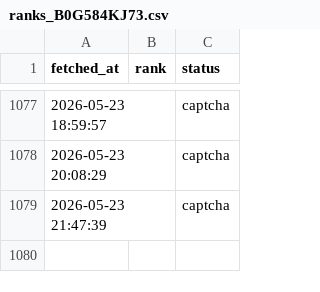
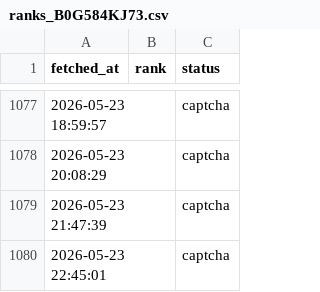
Before and after one commit to veridelisi/fedbalancesheet-reserves, a CSV file: ranks_B0G584KJ73.csv, drawn as a sheet; only a part is shown, gaps mark what is left out; the diff names each change by its address in the sheet, - before the commit and + after, or states it on an @@ line.

```diff
--- a/ranks_B0G584KJ73.csv
+++ b/ranks_B0G584KJ73.csv
+row 1080: 2026-05-23 22:45:01 |  | captcha
```
